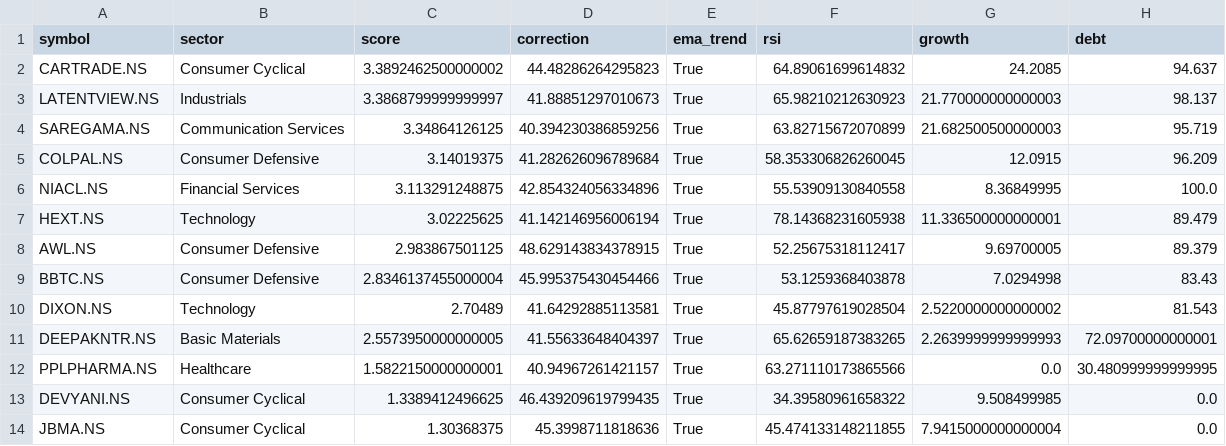
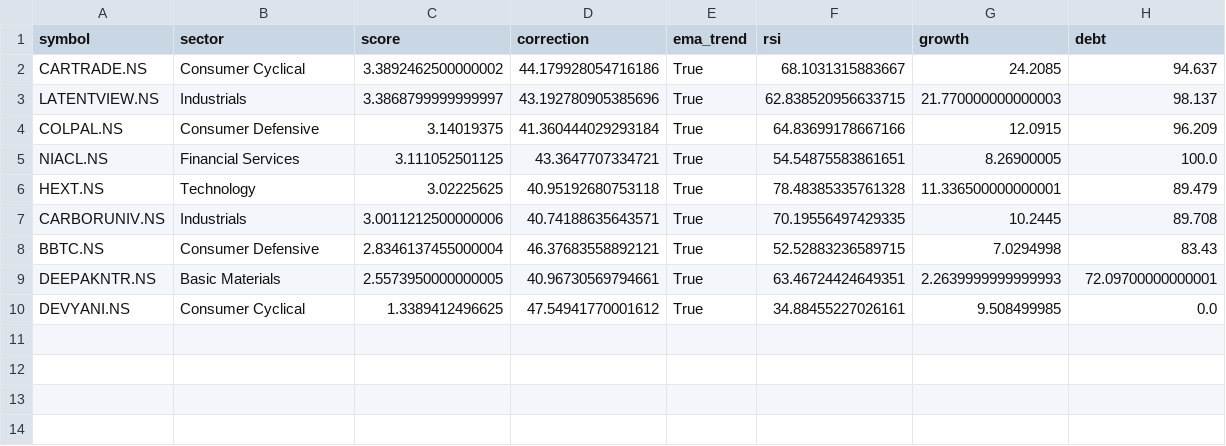
Before and after one commit to ushaalok1973-beep/value-rotation-scanner, a CSV file: rotation_candidates.csv, drawn as a sheet.

```diff
--- a/rotation_candidates.csv
+++ b/rotation_candidates.csv
@@ -1,14 +1,10 @@
 symbol,sector,score,correction,ema_trend,rsi,growth,debt
-CARTRADE.NS,Consumer Cyclical,3.3892462500000002,44.48286264295823,True,64.89061699614832,24.2085,94.637
-LATENTVIEW.NS,Industrials,3.3868799999999997,41.88851297010673,True,65.98210212630923,21.770000000000003,98.137
-SAREGAMA.NS,Communication Services,3.34864126125,40.394230386859256,True,63.82715672070899,21.682500500000003,95.719
-COLPAL.NS,Consumer Defensive,3.14019375,41.282626096789684,True,58.353306826260045,12.0915,96.209
-NIACL.NS,Financial Services,3.113291248875,42.854324056334896,True,55.53909130840558,8.36849995,100.0
-HEXT.NS,Technology,3.02225625,41.142146956006194,True,78.14368231605938,11.336500000000001,89.479
-AWL.NS,Consumer Defensive,2.983867501125,48.629143834378915,True,52.25675318112417,9.69700005,89.379
-BBTC.NS,Consumer Defensive,2.8346137455000004,45.995375430454466,True,53.1259368403878,7.0294998,83.43
-DIXON.NS,Technology,2.70489,41.64292885113581,True,45.87797619028504,2.5220000000000002,81.543
-DEEPAKNTR.NS,Basic Materials,2.5573950000000005,41.55633648404397,True,65.62659187383265,2.2639999999999993,72.09700000000001
-PPLPHARMA.NS,Healthcare,1.5822150000000001,40.94967261421157,True,63.271110173865566,0.0,30.480999999999995
-DEVYANI.NS,Consumer Cyclical,1.3389412496625,46.439209619799435,True,34.39580961658322,9.508499985,0.0
-JBMA.NS,Consumer Cyclical,1.30368375,45.3998711818636,True,45.474133148211855,7.9415000000000004,0.0
+CARTRADE.NS,Consumer Cyclical,3.3892462500000002,44.179928054716186,True,68.1031315883667,24.2085,94.637
+LATENTVIEW.NS,Industrials,3.3868799999999997,43.192780905385696,True,62.838520956633715,21.770000000000003,98.137
+COLPAL.NS,Consumer Defensive,3.14019375,41.360444029293184,True,64.83699178667166,12.0915,96.209
+NIACL.NS,Financial Services,3.111052501125,43.3647707334721,True,54.54875583861651,8.26900005,100.0
+HEXT.NS,Technology,3.02225625,40.95192680753118,True,78.48385335761328,11.336500000000001,89.479
+CARBORUNIV.NS,Industrials,3.0011212500000006,40.74188635643571,True,70.19556497429335,10.2445,89.708
+BBTC.NS,Consumer Defensive,2.8346137455000004,46.37683558892121,True,52.52883236589715,7.0294998,83.43
+DEEPAKNTR.NS,Basic Materials,2.5573950000000005,40.96730569794661,True,63.46724424649351,2.2639999999999993,72.09700000000001
+DEVYANI.NS,Consumer Cyclical,1.3389412496625,47.54941770001612,True,34.88455227026161,9.508499985,0.0
```
